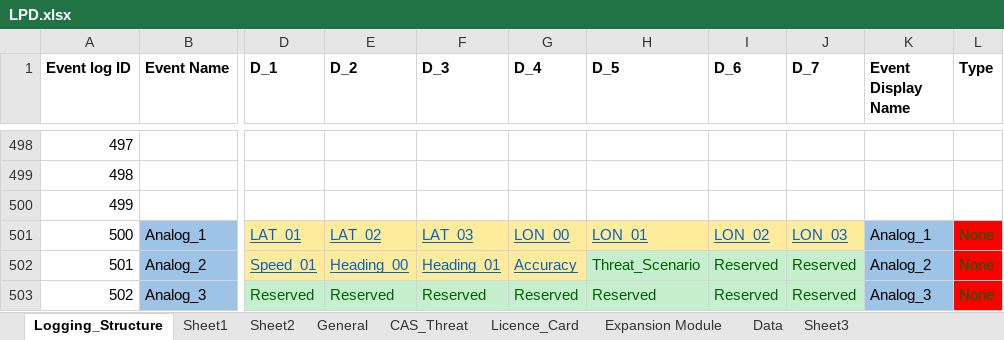
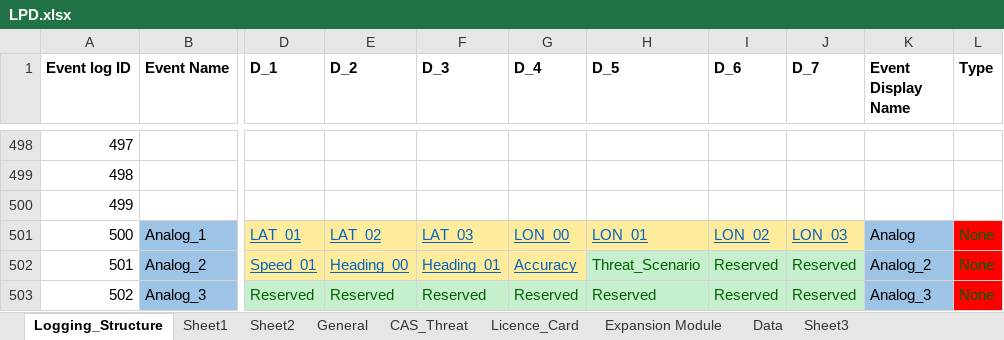
Before and after one commit to HermiMernok/Booyco-HMI-Utility, an Excel workbook: Booyco HMI Utility/Resources/Documents/LPD.xlsx, sheet Logging_Structure, drawn as a sheet; only a part is shown, gaps mark what is left out; values as stored, in another font and other column widths than the file's, no borders; the diff names each change by its address in the sheet, - before the commit and + after, or states it on an @@ line.

Commit message:
Update
Minimum of vehicle width = 0
minimum of prohibit distance = 0
plot analogs

```diff
--- a/Booyco HMI Utility/Resources/Documents/LPD.xlsx (sheet Logging_Structure)
+++ b/Booyco HMI Utility/Resources/Documents/LPD.xlsx (sheet Logging_Structure)
-K501 (Event Display Name): Analog_1
+K501 (Event Display Name): Analog
```
Also changed, not shown: Booyco HMI Utility/Resources/Documents/CommanderParametersFile.xlsx, 3 other files.
